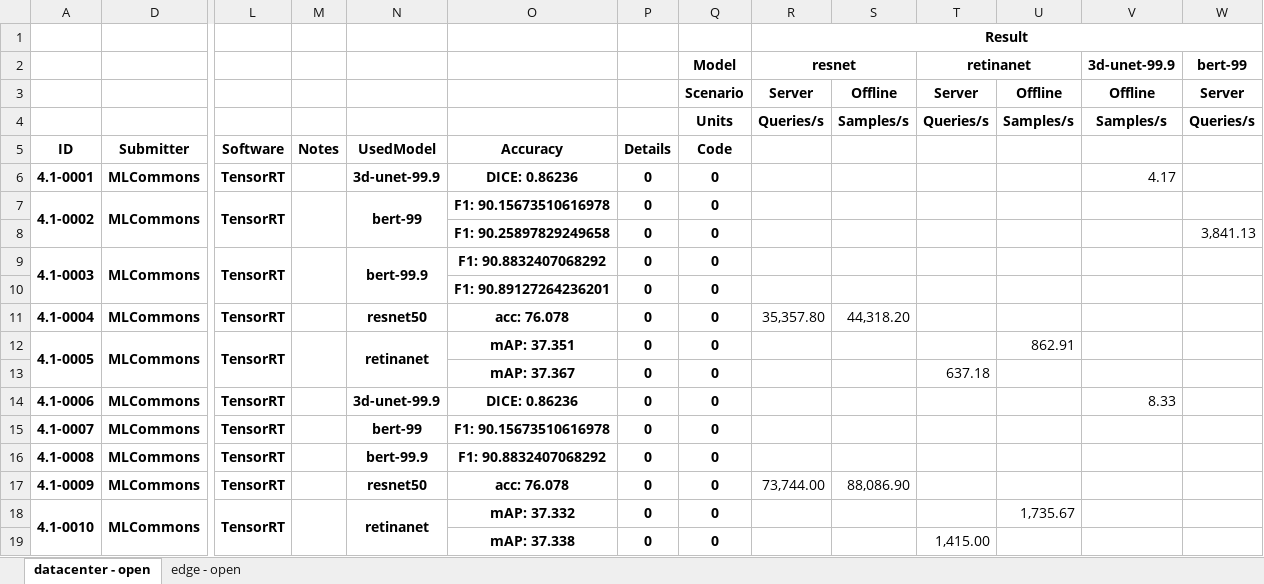
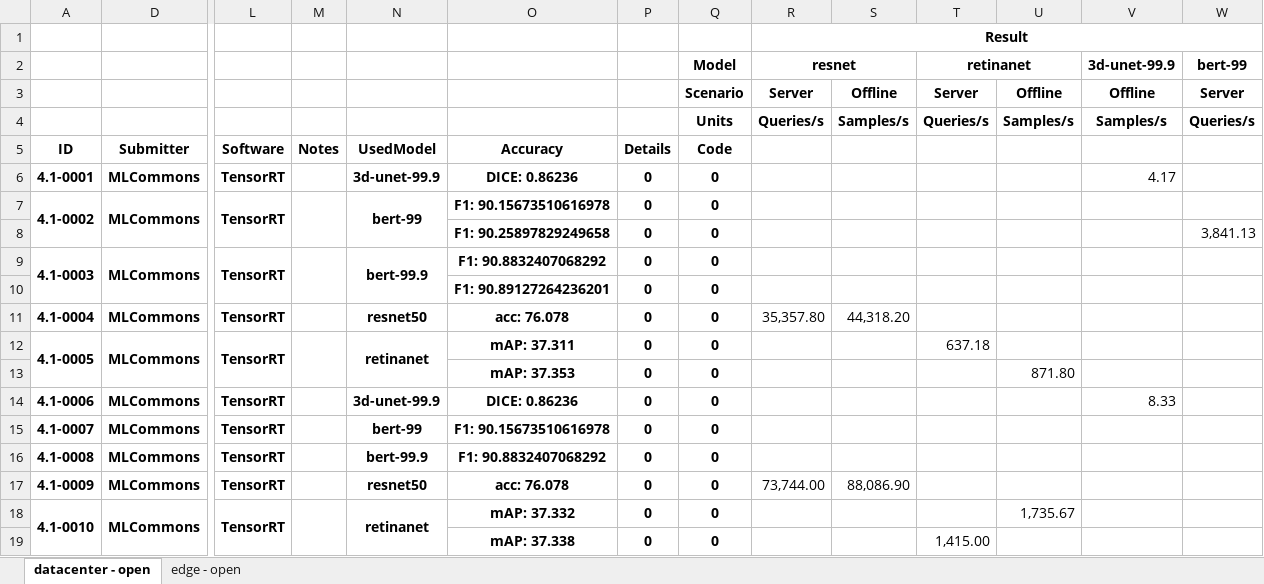
Before and after one commit to mlcommons/mlperf_inference_unofficial_submissions_v5.0, an Excel workbook: summary.xlsx, sheet datacenter - open, drawn as a sheet; only a part is shown, gaps mark what is left out; values as stored, in another font and other column widths than the file's, no borders; conditional formats not drawn; removed rows and columns are numbered as before the commit, all else as after; rows hold the shown columns only; the diff names each change by its address in the sheet, - before the commit and + after, or states it on an @@ line.

Commit message:
Updated results summary [skip ci]

```diff
--- a/summary.xlsx (sheet datacenter - open)
+++ b/summary.xlsx (sheet datacenter - open)
-O12: mAP: 37.351
+O12: mAP: 37.311
-T12: (empty)
+T12: 637.18
-U12: 862.91
+U12: (empty)
-row 13:  |  |  |  |  | mAP: 37.367 | 0 | 0 |  |  | 637.18
+row 13:  |  |  |  |  | mAP: 37.353 | 0 | 0 |  |  |  | 871.80
```
Also changed, not shown: sheet edge - open, 4 other files.
